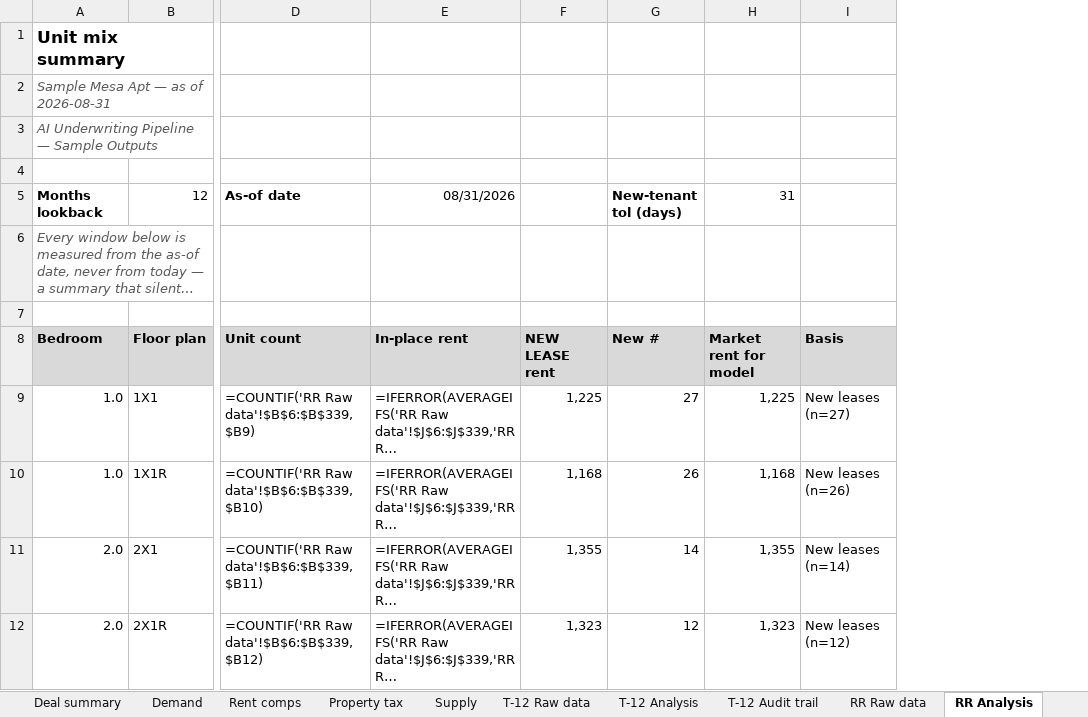
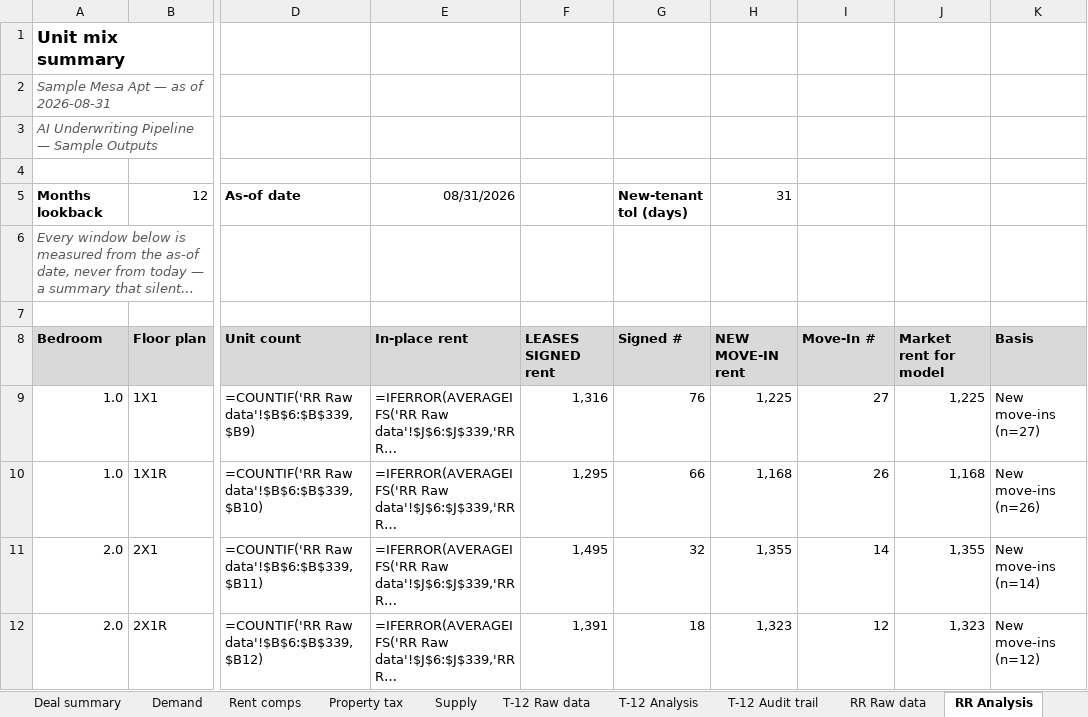
Before and after one commit to hermanian06/herman-chan-site, an Excel workbook: public/downloads/underwriting-demo/sample-underwriting-pack.xlsx, sheet RR Analysis, drawn as a sheet; only a part is shown, gaps mark what is left out; long unchanged cells end in …; values as stored, in another font and other column widths than the file's, no borders; formulas without a stored value are shown as written; charts and pictures not drawn; removed rows and columns are numbered as before the commit, all else as after; the diff covers the shown part only; the diff names each change by its address in the sheet, - before the commit and + after, or states it on an @@ line.

```diff
--- a/public/downloads/underwriting-demo/sample-underwriting-pack.xlsx (sheet RR Analysis)
+++ b/public/downloads/underwriting-demo/sample-underwriting-pack.xlsx (sheet RR Analysis)
+column F (LEASES SIGNED rent), rows 9-12: 1,316 | 1,295 | 1,495 | 1,391
+column G (Signed #), row 5: New-tenant tol (days); rows 9-12: 76 | 66 | 32 | 18
-column I (Basis), rows 9-12: New leases (n=27) | New leases (n=26) | New leases (n=14) | New leases (n=12)
+column K (Basis), rows 9-12: New move-ins (n=27) | New move-ins (n=26) | New move-ins (n=14) | New move-ins (n=12)
-H5 (NEW MOVE-IN rent): (empty)
+H5 (NEW MOVE-IN rent): 31
-I5 (Move-In #): New-tenant tol (days)
+I5 (Move-In #): (empty)
-J5 (Market rent for model): 31
+J5 (Market rent for model): (empty)
-H8: NEW LEASE rent
+H8: NEW MOVE-IN rent
-I8: New #
+I8: Move-In #
```
Also changed, not shown: 5 edited cells elsewhere in this sheet, sheet Model-ready outputs, sheet Deal summary, charts or pictures, public/downloads/underwriting-demo/sample-deal-summary.xlsx, public/downloads/underwriting-demo/sample-model-ready-outputs.xlsx, 6 other files.
